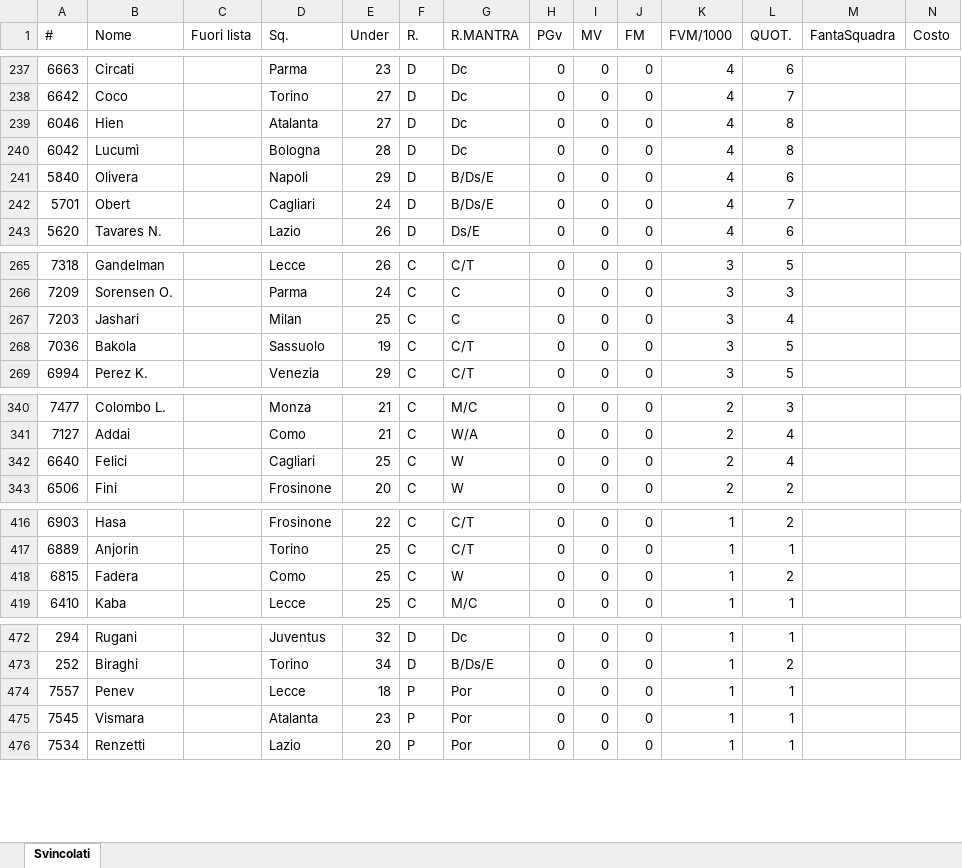
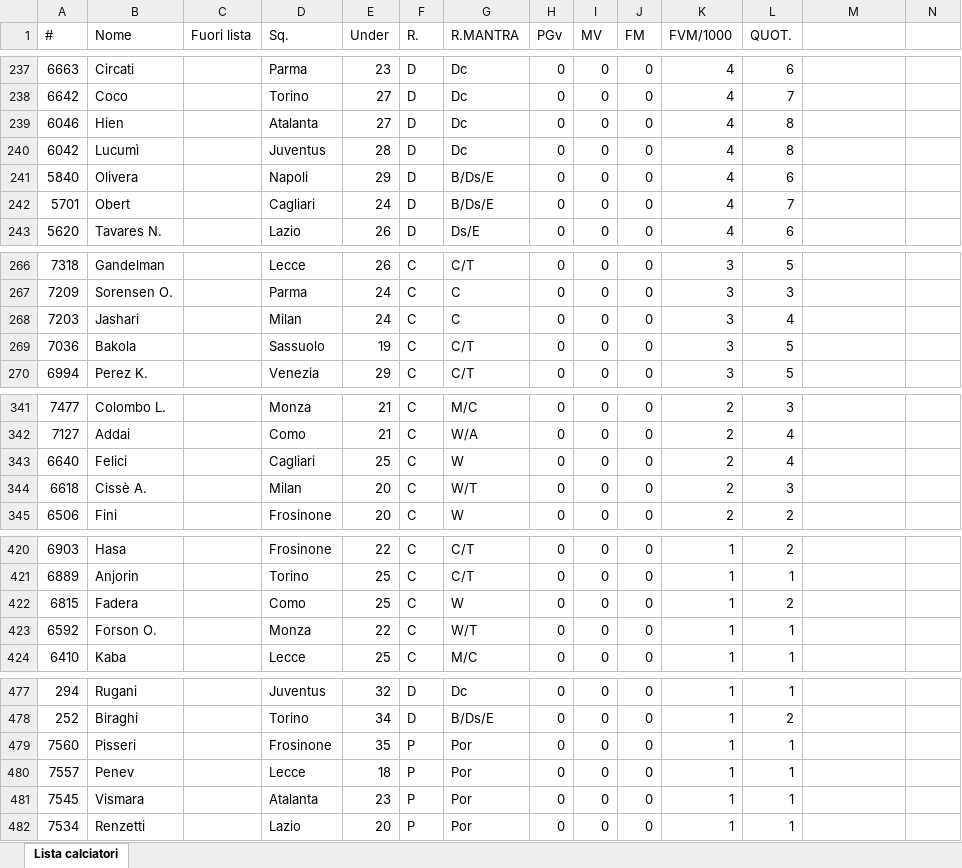
Before and after one commit to ClaudioAcch/fanta-assistente-tool, an Excel workbook: eta-giocatori.xlsx, sheet Lista calciatori, drawn as a sheet; only a part is shown, gaps mark what is left out; values as stored, in another font and other column widths than the file's, no borders; addresses are those after the commit; the diff covers the shown part only; the diff names each change by its address in the sheet, - before the commit and + after, or states it on an @@ line.

```diff
--- a/eta-giocatori.xlsx (sheet Lista calciatori)
+++ b/eta-giocatori.xlsx (sheet Lista calciatori)
-sheet tab: Svincolati
+sheet tab: Lista calciatori
-M1: FantaSquadra
+M1: (empty)
-N1: Costo
+N1: (empty)
-D240 (Sq.): Bologna
+D240 (Sq.): Juventus
-E268 (Under): 25
+E268 (Under): 24
+row 344: 6618 | Cissè A. |  | Milan | 20 | C | W/T | 0 | 0 | 0 | 2 | 3
+row 423: 6592 | Forson O. |  | Monza | 22 | C | W/T | 0 | 0 | 0 | 1 | 1
+row 479: 7560 | Pisseri |  | Frosinone | 35 | P | Por | 0 | 0 | 0 | 1 | 1
```
Also changed, not shown: 7 added rows, 2 removed rows and 2 edited cells elsewhere in this sheet.
